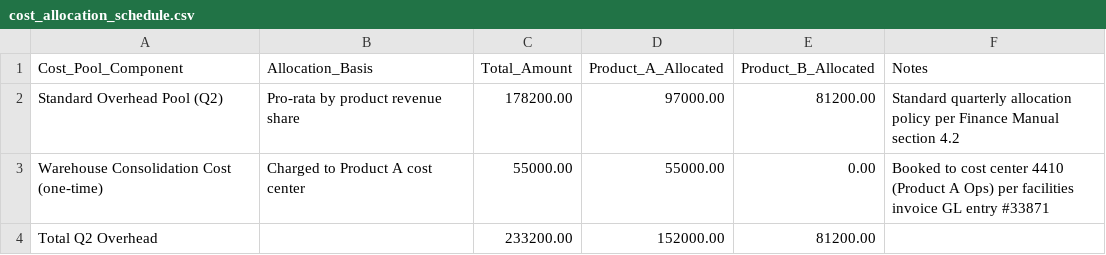
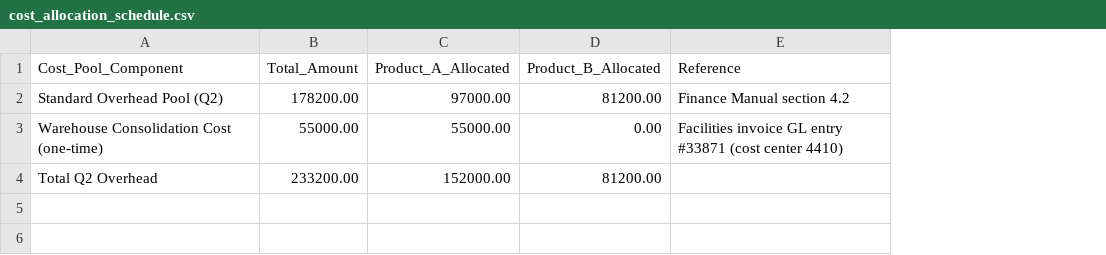
Before and after one commit to pmalonza/agentic-eval-tasks, a CSV file: tasks/fpa-variance-analysis-01/environment/data/cost_allocation_schedule.csv, drawn as a sheet; removed rows and columns are numbered as before the commit, all else as after; the diff names each change by its address in the sheet, - before the commit and + after, or states it on an @@ line.

Commit message:
Strengthen the discriminator: remove narrated allocation-basis text and editorializing email language
Both leaks required the model to only READ a conclusion rather than
COMPUTE or INFER it: the email spelled out 'shared-infrastructure move,
not tied to one line of business' directly, and the allocation schedule
narrated each row's method in words ('Pro-rata by product revenue
share' vs 'Charged to Product A cost center') so the two bases could be
spotted by reading two short strings side by side.

Removed both. The email now states only the underlying facts (both
sites ship the whole catalog; the cost was billed under a project
code). The schedule now shows only dollar splits plus a document
reference, with no method narration -- an agent must compute each
row's implied revenue share itself and notice the one-time cost's
100%/0% split doesn't match the pattern the standard pool's split
does.

```diff
--- a/tasks/fpa-variance-analysis-01/environment/data/cost_allocation_schedule.csv
+++ b/tasks/fpa-variance-analysis-01/environment/data/cost_allocation_schedule.csv
-column B (Allocation_Basis), rows 2-3: Pro-rata by product revenue share | Charged to Product A cost center
-column F (Notes), rows 2-3: Standard quarterly allocation policy per Finance Manual section 4.2 | Booked to cost center 4410 (Product A Ops) per facilities invoice GL entry #33871
+column E (Reference), rows 2-3: Finance Manual section 4.2 | Facilities invoice GL entry #33871 (cost center 4410)
```
Also changed, not shown: 4 other files.
